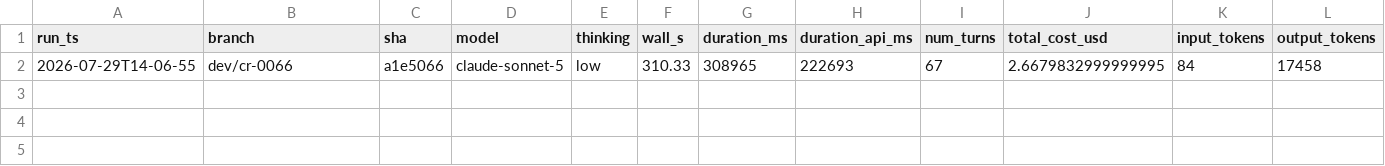
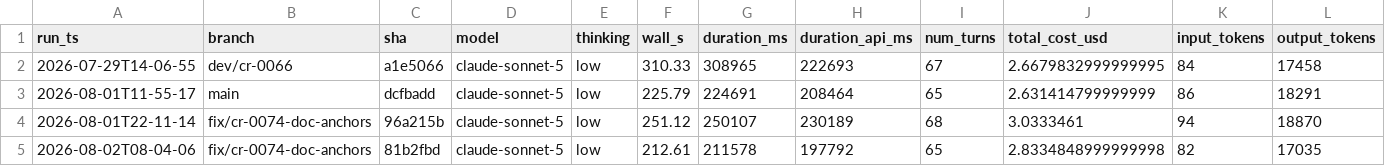
Before and after one commit to desek/outlook-local-mcp, a CSV file: docs/bench/crud-runs.csv, drawn as a sheet; only a part is shown; rows hold the shown columns only; the diff names each change by its address in the sheet, - before the commit and + after, or states it on an @@ line.

Commit message:
fix(tools): reach explicit doc anchors and localise free/busy text (#40)

```diff
--- a/docs/bench/crud-runs.csv
+++ b/docs/bench/crud-runs.csv
+row 3: 2026-08-01T11-55-17 | main | dcfbadd | claude-sonnet-5 | low | 225.79 | 224691 | 208464 | 65 | 2.631414799999999 | 86 | 18291
+row 4: 2026-08-01T22-11-14 | fix/cr-0074-doc-anchors | 96a215b | claude-sonnet-5 | low | 251.12 | 250107 | 230189 | 68 | 3.0333461 | 94 | 18870
+row 5: 2026-08-02T08-04-06 | fix/cr-0074-doc-anchors | 81b2fbd | claude-sonnet-5 | low | 212.61 | 211578 | 197792 | 65 | 2.8334848999999998 | 82 | 17035
```
Also changed, not shown: 21 other files.
